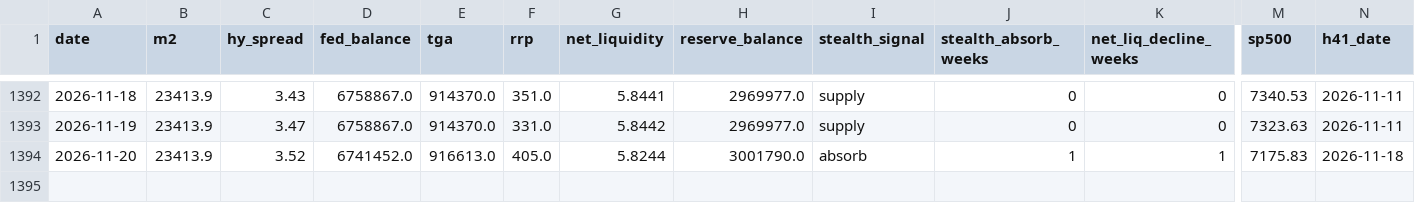
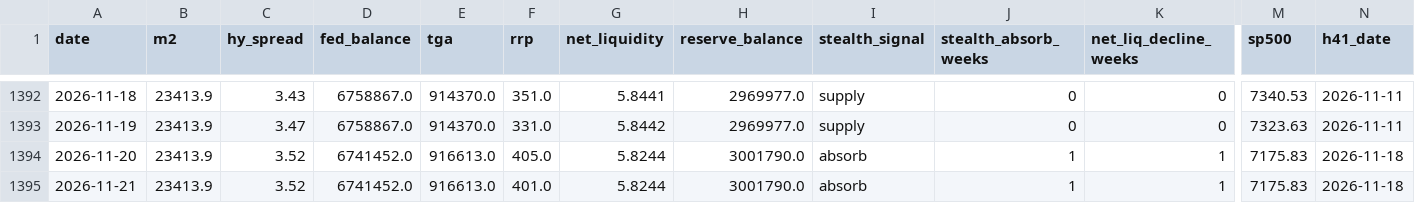
Before and after one commit to Koichi-Shigihara2/On-a-journey, a CSV file: docs/market-monitor/macro-pulse/data/05_liquidity.csv, drawn as a sheet; only a part is shown, gaps mark what is left out; rows hold the shown columns only; the diff names each change by its address in the sheet, - before the commit and + after, or states it on an @@ line.

```diff
--- a/docs/market-monitor/macro-pulse/data/05_liquidity.csv
+++ b/docs/market-monitor/macro-pulse/data/05_liquidity.csv
+row 1395: 2026-11-21 | 23413.9 | 3.52 | 6741452.0 | 916613.0 | 401.0 | 5.8244 | 3001790.0 | absorb | 1 | 1 | 7175.83 | 2026-11-18
```
Also changed, not shown: 2 other files.
